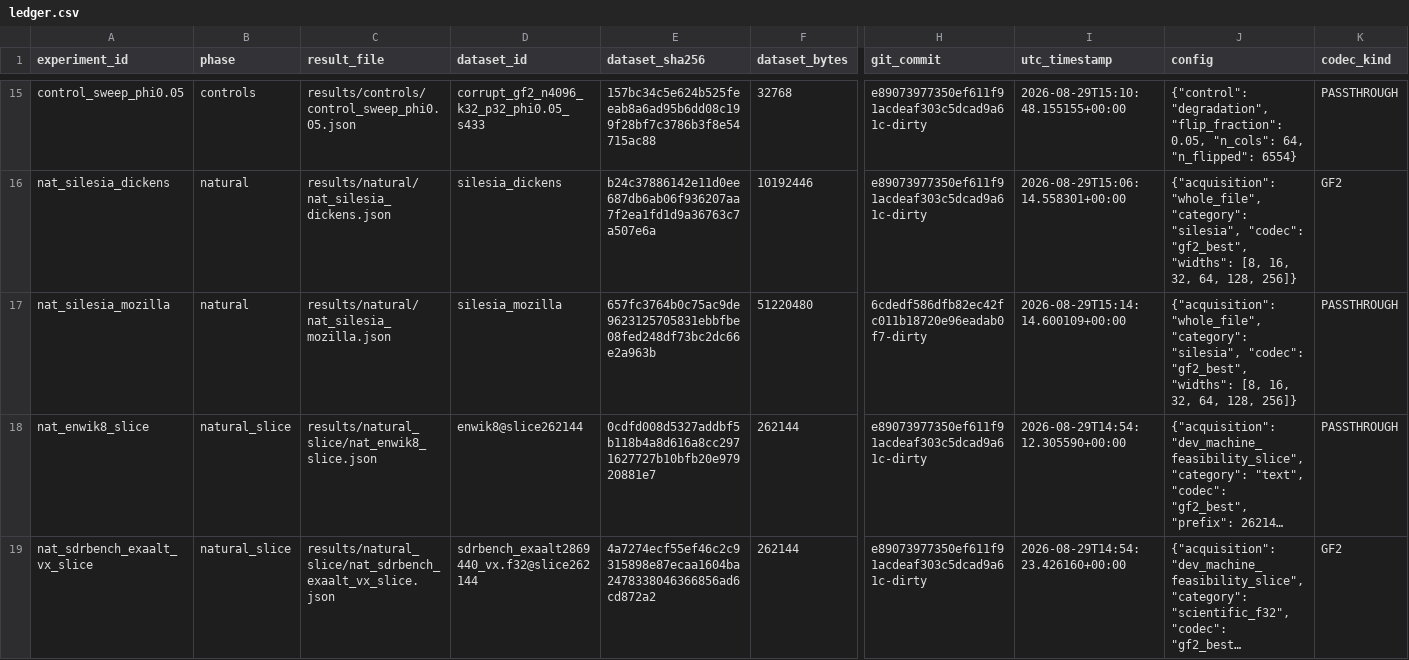
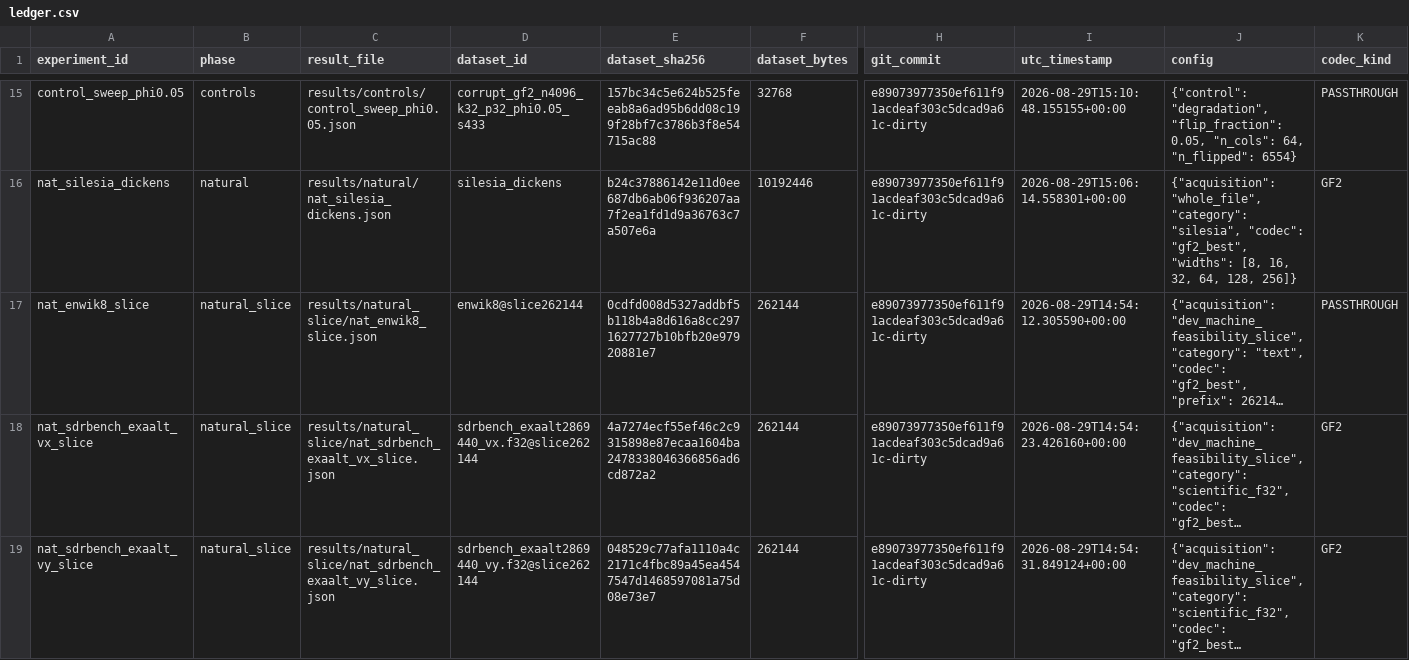
Before and after one commit to Xeloraa/Exact-Relation-Coding, a CSV file: results/ledger.csv, drawn as a sheet; only a part is shown, gaps mark what is left out; the shorter side is filled out with more unchanged rows; long unchanged cells end in …; rows hold the shown columns only; the diff names each change by its address in the sheet, - before the commit and + after, or states it on an @@ line.

Commit message:
Full technical paper (24 sections); ledger-checked numbers; whole-file feasibility corrected
paper/deductive-coding.md rewritten as a technical paper: abstract,
intro, RQs, hypotheses (H0/H1/H2), formal definition, method, bit-
accounting model, discovery + encode/decode algorithms, protocol,
preregistration, datasets, baselines, controls, results, layered negative
results (L1-L6), ablations, limitations, threats-to-validity table, prior
art, discussion, conclusion, reproducibility statement, exact commands.
Every inline number carries a  marker; 16 markers
resolve against results/ledger.json via scripts/check_paper_numbers.py
(now float-tolerant, ignores the prose placeholder).

audit.md C1: an un-killed background --mode whole zombie wrote a mixed-
code-version silesia_mozilla record (swept into 6cdedf5). Record deleted;
clean re-run did not complete on the dev machine. Only silesia_dickens
(10.19 MB) has a clean, current, independently verified whole-file record.
environment_constraints.md updated with the measured feasibility ceiling
(~10 MB, foreground only; background long-runs unreliable to kill here).

Remaining whole-file corpora deferred to a >=32 GiB machine; verdict
INCONCLUSIVE by the pre-registration until that sweep runs.

```diff
--- a/results/ledger.csv
+++ b/results/ledger.csv
-row 17: nat_silesia_mozilla | natural | results/natural/nat_silesia_mozilla.json | silesia_mozilla | 657fc3764b0c75ac9de9623125705831ebbfbe08fed248df73bc2dc66e2a963b | 51220480 | 6cdedf586dfb82ec42fc011b18720e96eadab0f7-dirty | 2026-08-29T15:14:14.600109+00:00 | {"acquisition": "whole_file", "category": "silesia", "codec": "gf2_best", "widths": [8, 16, 32, 64, 128, 256]} | PASSTHROUGH
```
Also changed, not shown: 7 other files.
